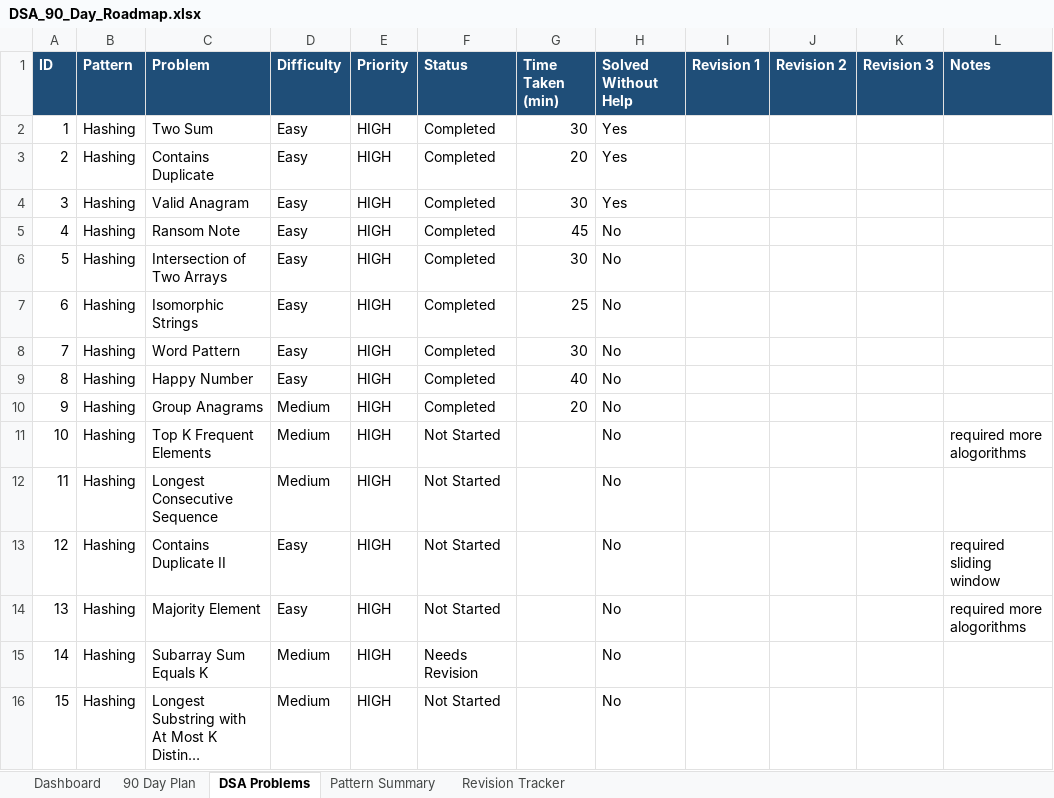
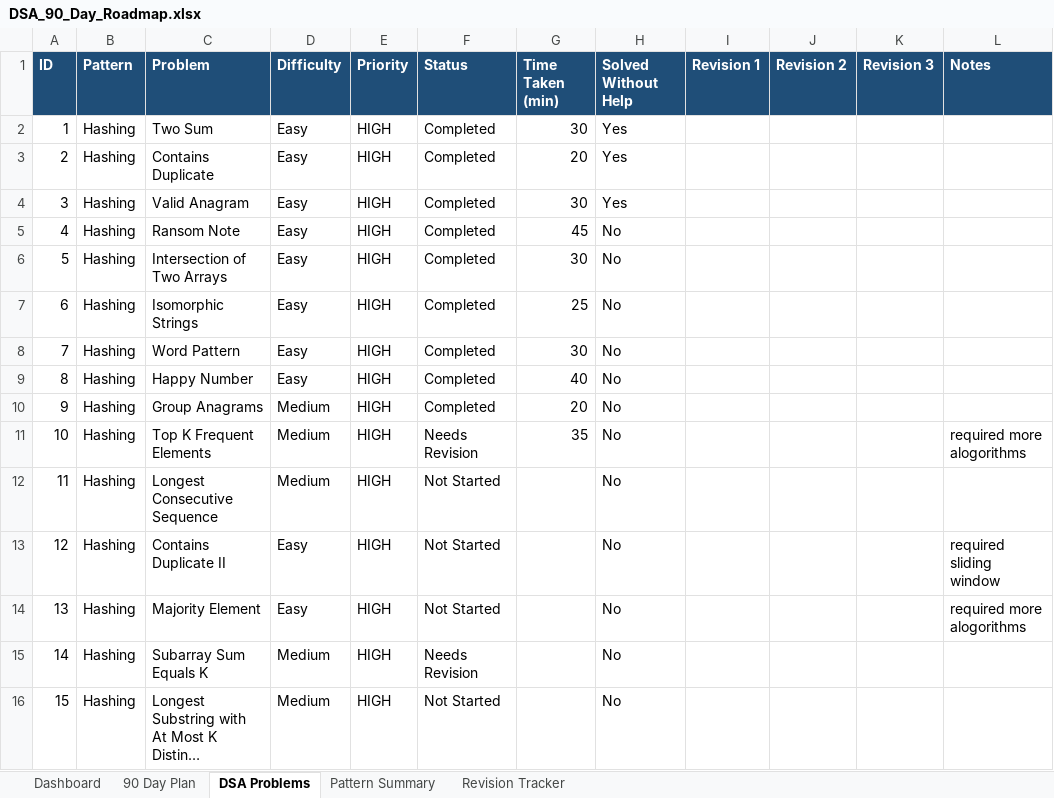
Before and after one commit to sreenivas86/Target-learn, an Excel workbook: documents/plan/DSA_90_Day_Roadmap.xlsx, sheet DSA Problems, drawn as a sheet; only a part is shown; long unchanged cells end in …; values as stored, in another font and other column widths than the file's, no borders; the diff covers the shown part only; the diff names each change by its address in the sheet, - before the commit and + after, or states it on an @@ line.

```diff
--- a/documents/plan/DSA_90_Day_Roadmap.xlsx (sheet DSA Problems)
+++ b/documents/plan/DSA_90_Day_Roadmap.xlsx (sheet DSA Problems)
-F11 (Status): Not Started
+F11 (Status): Needs Revision
-G11 (Time Taken (min)): (empty)
+G11 (Time Taken (min)): 35
```
Also changed, not shown: 156 hidden or unhidden rows elsewhere in this sheet, sheet Dashboard, sheet Revision Tracker, 1 other file.
